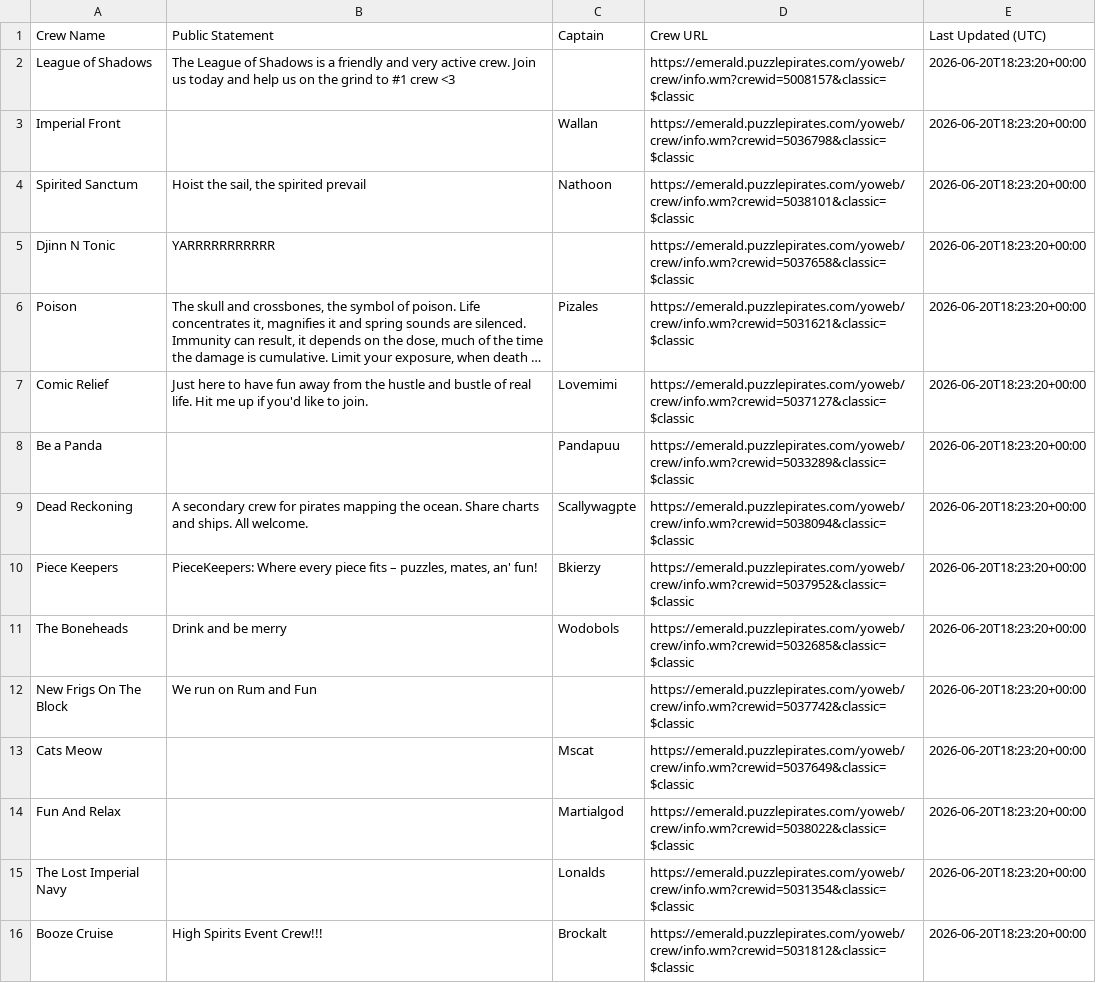
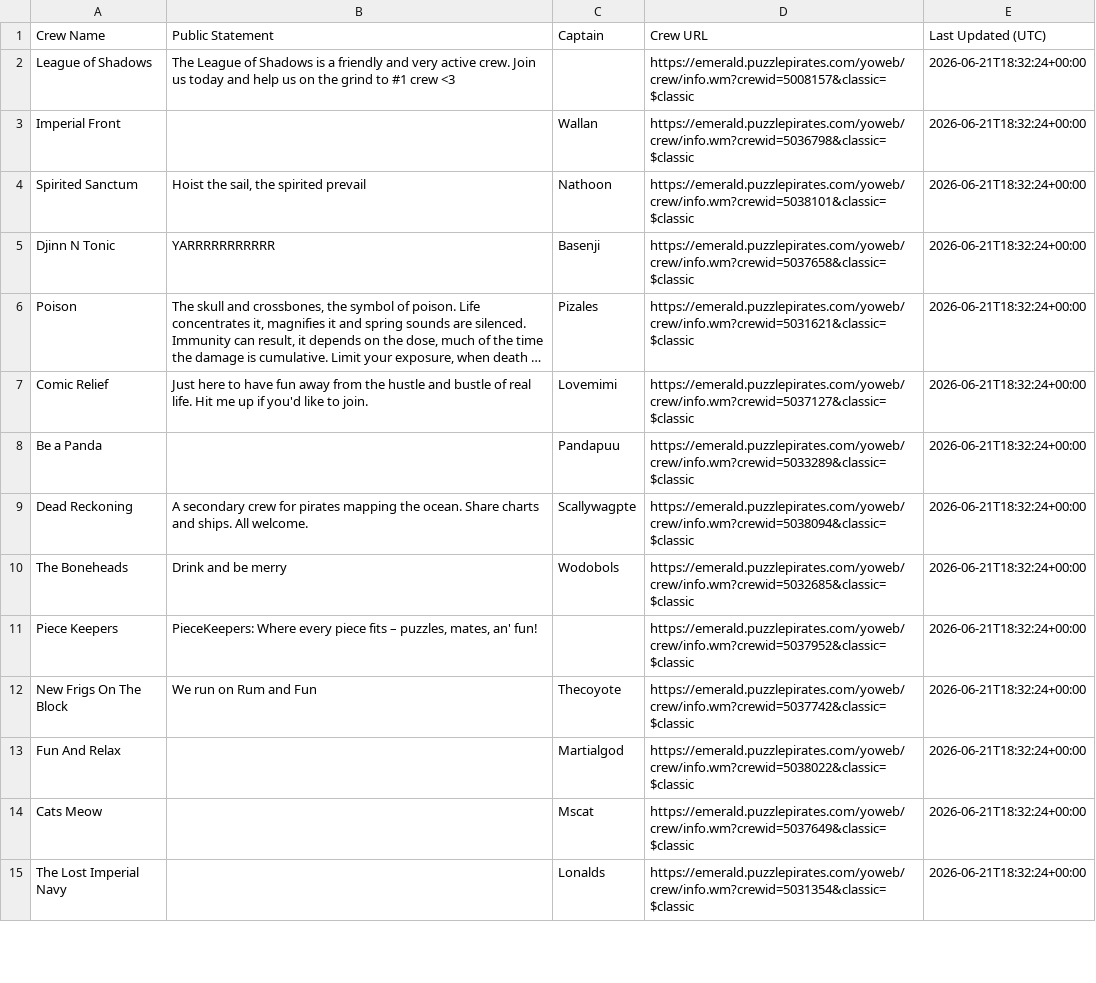
Before and after one commit to RikitoC/RikitoC.github.io, a CSV file: data/crew_details.csv, drawn as a sheet; only a part is shown; long unchanged cells end in …; removed rows and columns are numbered as before the commit, all else as after; the diff covers the shown part only; the diff names each change by its address in the sheet, - before the commit and + after, or states it on an @@ line.

```diff
--- a/data/crew_details.csv
+++ b/data/crew_details.csv
-E2:E9 (Last Updated (UTC)): 2026-06-20T18:23:20+00:00
+E2:E9 (Last Updated (UTC)): 2026-06-21T18:32:24+00:00
-C5 (Captain): (empty)
+C5 (Captain): Basenji
-row 10: Piece Keepers | PieceKeepers: Where every piece fits – puzzles, mates, an' fun! | Bkierzy | https://emerald.puzzlepirates.com/yoweb/crew/info.wm?crewid=5037952&classic=$classic | 2026-06-20T18:23:20+00:00
-E10 (Last Updated (UTC)): 2026-06-20T18:23:20+00:00
+E10 (Last Updated (UTC)): 2026-06-21T18:32:24+00:00
+row 11: Piece Keepers | PieceKeepers: Where every piece fits – puzzles, mates, an' fun! |  | https://emerald.puzzlepirates.com/yoweb/crew/info.wm?crewid=5037952&classic=$classic | 2026-06-21T18:32:24+00:00
-C12 (Captain): (empty)
+C12 (Captain): Thecoyote
-E12 (Last Updated (UTC)): 2026-06-20T18:23:20+00:00
+E12 (Last Updated (UTC)): 2026-06-21T18:32:24+00:00
-row 13: Cats Meow |  | Mscat | https://emerald.puzzlepirates.com/yoweb/crew/info.wm?crewid=5037649&classic=$classic | 2026-06-20T18:23:20+00:00
-E13 (Last Updated (UTC)): 2026-06-20T18:23:20+00:00
+E13 (Last Updated (UTC)): 2026-06-21T18:32:24+00:00
+row 14: Cats Meow |  | Mscat | https://emerald.puzzlepirates.com/yoweb/crew/info.wm?crewid=5037649&classic=$classic | 2026-06-21T18:32:24+00:00
-E15 (Last Updated (UTC)): 2026-06-20T18:23:20+00:00
+E15 (Last Updated (UTC)): 2026-06-21T18:32:24+00:00
-row 16: Booze Cruise | High Spirits Event Crew!!! | Brockalt | https://emerald.puzzlepirates.com/yoweb/crew/info.wm?crewid=5031812&classic=$classic | 2026-06-20T18:23:20+00:00
```
Also changed, not shown: 5 added rows, 4 removed rows and 8 edited cells elsewhere in this file, data/crews.csv, data/external_pirates_latest.csv, 6 other files.
